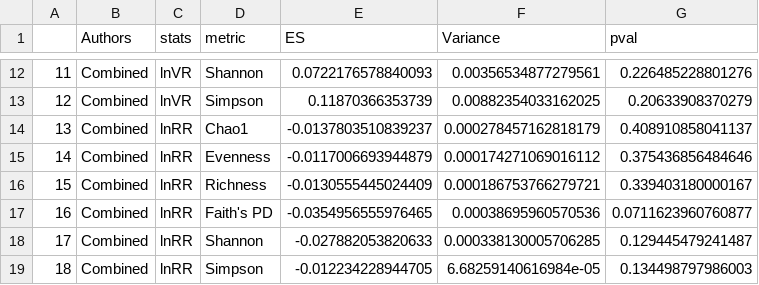
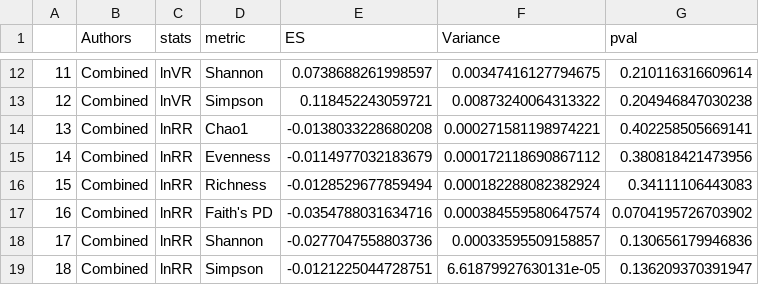
Before and after one commit to lijingdi/sex-difference-microbiome-meta-analysis, a CSV file: results/AlphaCombined.csv, drawn as a sheet; only a part is shown, gaps mark what is left out; the diff covers the shown part only.

```diff
--- a/results/AlphaCombined.csv
+++ b/results/AlphaCombined.csv
@@ -12,8 +12,8 @@
-"11","Combined","lnVR","Shannon",0.0722176578840093,0.00356534877279561,0.226485228801276
-"12","Combined","lnVR","Simpson",0.11870366353739,0.00882354033162025,0.20633908370279
-"13","Combined","lnRR","Chao1",-0.0137803510839237,0.000278457162818179,0.408910858041137
-"14","Combined","lnRR","Evenness",-0.0117006693944879,0.000174271069016112,0.375436856484646
-"15","Combined","lnRR","Richness",-0.0130555445024409,0.000186753766279721,0.339403180000167
-"16","Combined","lnRR","Faith's PD",-0.0354956555976465,0.00038695960570536,0.0711623960760877
-"17","Combined","lnRR","Shannon",-0.027882053820633,0.000338130005706285,0.129445479241487
-"18","Combined","lnRR","Simpson",-0.012234228944705,6.68259140616984e-05,0.134498797986003
+"11","Combined","lnVR","Shannon",0.0738688261998597,0.00347416127794675,0.210116316609614
+"12","Combined","lnVR","Simpson",0.118452243059721,0.00873240064313322,0.204946847030238
+"13","Combined","lnRR","Chao1",-0.0138033228680208,0.000271581198974221,0.402258505669141
+"14","Combined","lnRR","Evenness",-0.0114977032183679,0.000172118690867112,0.380818421473956
+"15","Combined","lnRR","Richness",-0.0128529677859494,0.000182288082382924,0.34111106443083
+"16","Combined","lnRR","Faith's PD",-0.0354788031634716,0.000384559580647574,0.0704195726703902
+"17","Combined","lnRR","Shannon",-0.0277047558803736,0.00033595509158857,0.130656179946836
+"18","Combined","lnRR","Simpson",-0.0121225044728751,6.61879927630131e-05,0.136209370391947
```
Also changed, not shown: 30 edited cells elsewhere in this file, results/AlphaCombined_sig.csv, 2 other files.
